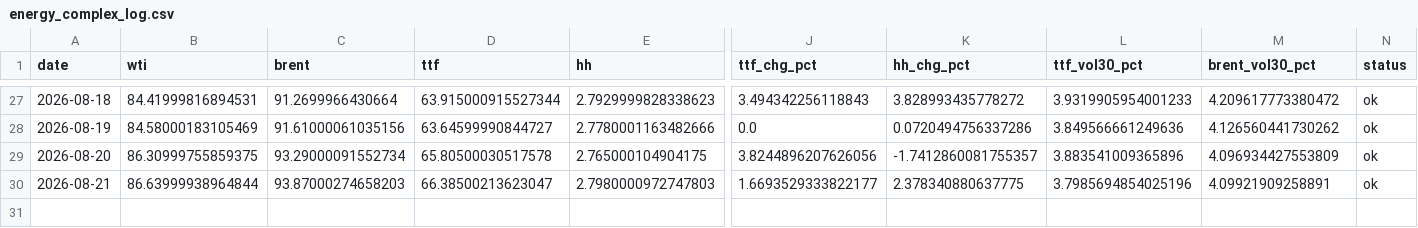
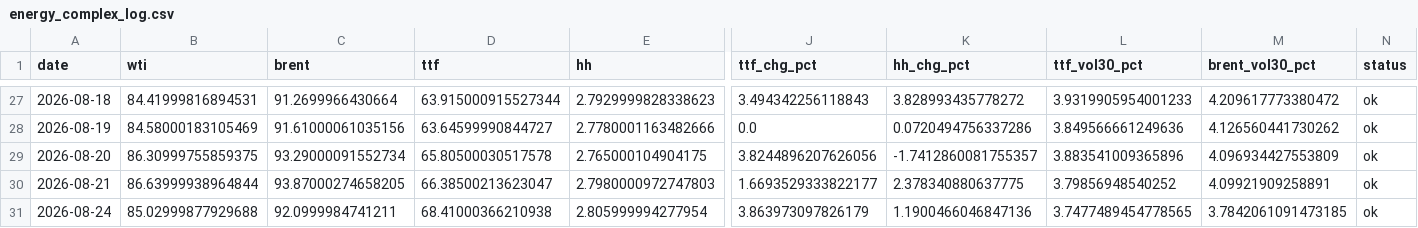
Before and after one commit to Evanssdas/GB-Energy-Complex, a CSV file: energy_complex_log.csv, drawn as a sheet; only a part is shown, gaps mark what is left out; rows hold the shown columns only; the diff names each change by its address in the sheet, - before the commit and + after, or states it on an @@ line.

```diff
--- a/energy_complex_log.csv
+++ b/energy_complex_log.csv
-C30 (brent): 93.87000274658203
+C30 (brent): 93.87000274658205
-L30 (ttf_vol30_pct): 3.7985694854025196
+L30 (ttf_vol30_pct): 3.79856948540252
+row 31: 2026-08-24 | 85.02999877929688 | 92.0999984741211 | 68.41000366210938 | 2.805999994277954 | 3.863973097826179 | 1.1900466046847136 | 3.7477489454778565 | 3.7842061091473185 | ok
```
Also changed, not shown: 1 other file.
